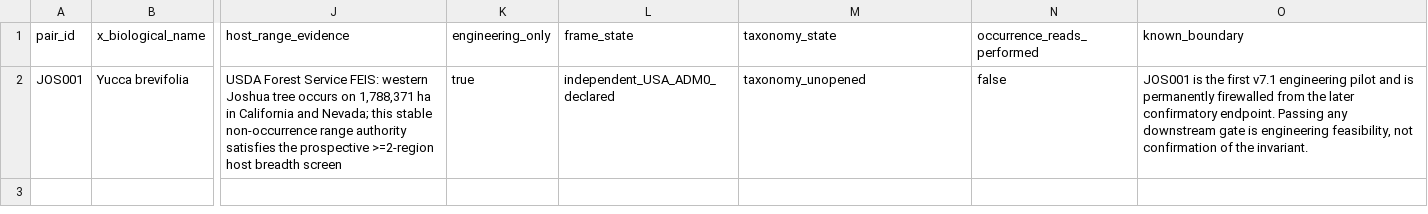
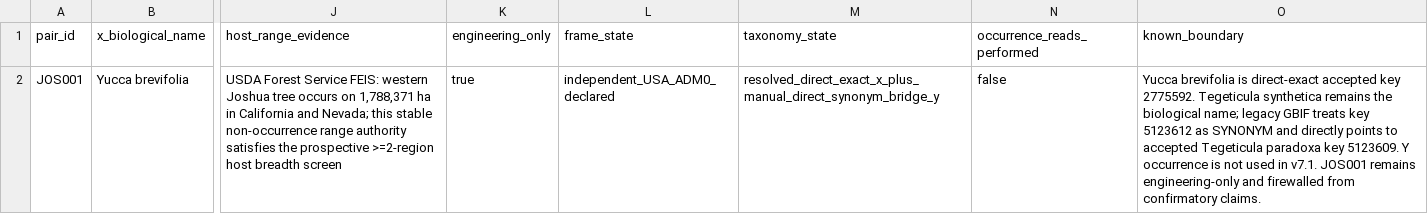
Before and after one commit to zuizui0223/284b, a CSV file: registry/product_b_v7_1_jos001_pair_registry_v0_1.csv, drawn as a sheet; only a part is shown, gaps mark what is left out; the diff names each change by its address in the sheet, - before the commit and + after, or states it on an @@ line.

Commit message:
Advance JOS001 registry after taxonomy review

```diff
--- a/registry/product_b_v7_1_jos001_pair_registry_v0_1.csv
+++ b/registry/product_b_v7_1_jos001_pair_registry_v0_1.csv
-M2 (taxonomy_state): taxonomy_unopened
+M2 (taxonomy_state): resolved_direct_exact_x_plus_manual_direct_synonym_bridge_y
-O2 (known_boundary): JOS001 is the first v7.1 engineering pilot and is permanently firewalled from the later confirmatory endpoint. Passing any downstream gate is engineering feasibility, not confirmation of the invariant.
+O2 (known_boundary): Yucca brevifolia is direct-exact accepted key 2775592. Tegeticula synthetica remains the biological name; legacy GBIF treats key 5123612 as SYNONYM and directly points to accepted Tegeticula paradoxa key 5123609. Y occurrence is not used in v7.1. JOS001 remains engineering-only and firewalled from confirmatory claims.
```
